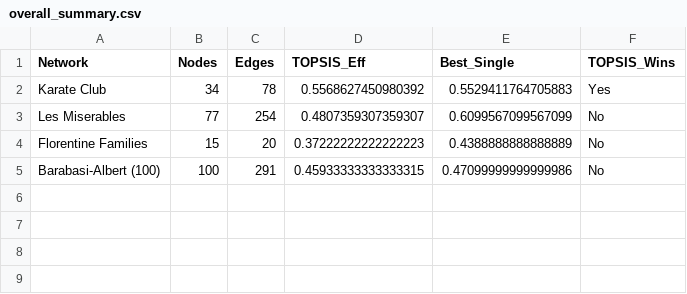
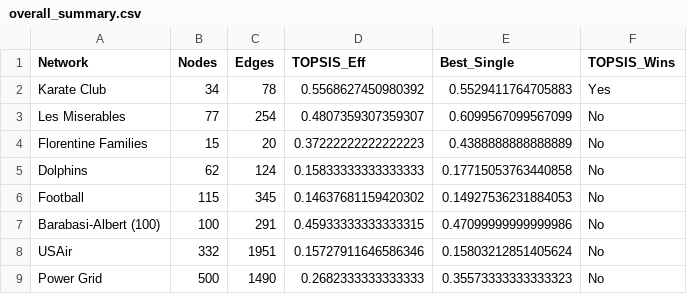
Before and after one commit to akshat333-debug/critical_node_detection, a CSV file: results/overall_summary.csv, drawn as a sheet.

Commit message:
Major update: Complete project with all enhancements
New features:
- 8 benchmark networks (Karate, Les Mis, Florentine, Dolphins, Football, BA, USAir, Power Grid)
- Jupyter notebook for interactive exploration
- Comprehensive unit tests (28 tests, 100% pass)
- Enhanced visualization module with publication-quality dashboard
- Full academic report (docs/REPORT.md)
- Enhanced CRITIC-TOPSIS methods:
  - Hybrid weights (CRITIC + Entropy + StdDev)
  - Ensemble TOPSIS
  - Correlation power tuning
  - Feature selection

Results:
- Ensemble method improves effectiveness by ~0.5% on Karate Club
- Enhanced methods improve Les Miserables by ~8% over original TOPSIS

```diff
--- a/results/overall_summary.csv
+++ b/results/overall_summary.csv
@@ -4,2 +4,6 @@ Les Miserables,77,254,0.4807359307359307,0.6099567099567099,No
 Florentine Families,15,20,0.37222222222222223,0.4388888888888889,No
+Dolphins,62,124,0.15833333333333333,0.17715053763440858,No
+Football,115,345,0.14637681159420302,0.14927536231884053,No
 Barabasi-Albert (100),100,291,0.45933333333333315,0.47099999999999986,No
+USAir,332,1951,0.15727911646586346,0.15803212851405624,No
+Power Grid,500,1490,0.2682333333333333,0.35573333333333323,No
```
Also changed, not shown: 52 other files.
